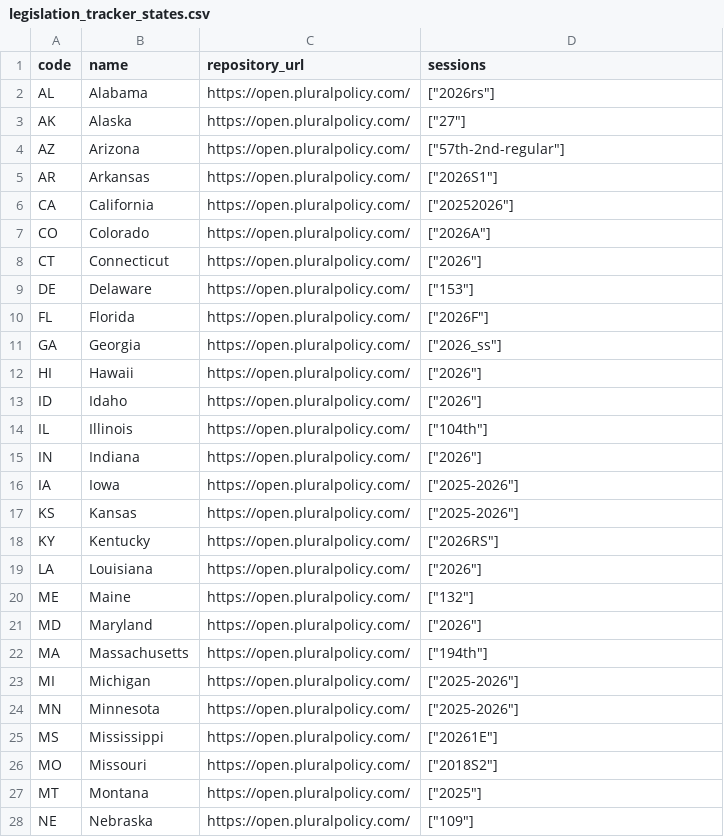
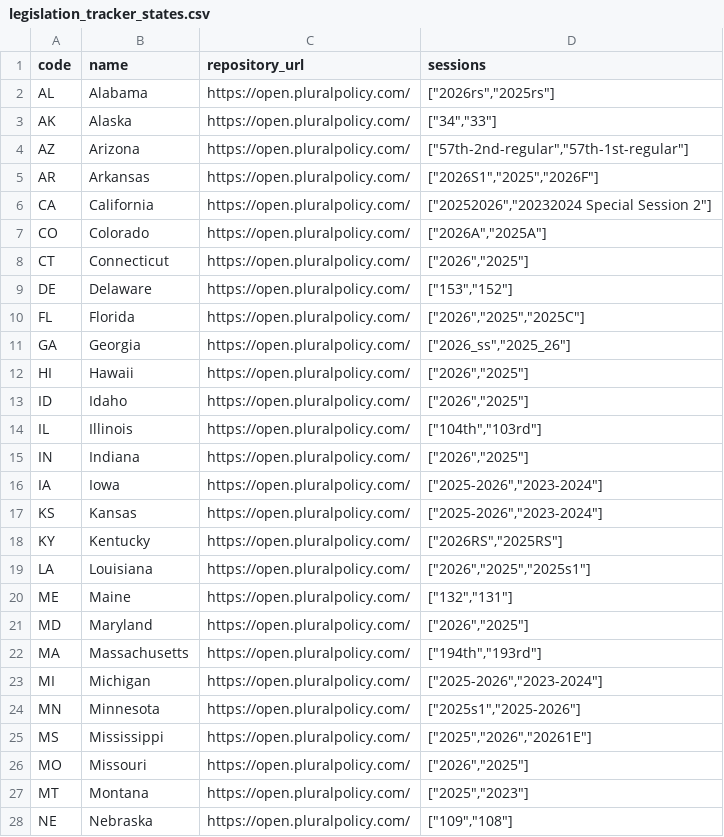
Before and after one commit to av-observatory/av-observatory-web, a CSV file: public/data/legislation_tracker_states.csv, drawn as a sheet; only a part is shown; the diff covers the shown part only.

```diff
--- a/public/data/legislation_tracker_states.csv
+++ b/public/data/legislation_tracker_states.csv
@@ -1,28 +1,28 @@
 code,name,repository_url,sessions
-AL,Alabama,https://open.pluralpolicy.com/,"[""2026rs""]"
-AK,Alaska,https://open.pluralpolicy.com/,"[""27""]"
-AZ,Arizona,https://open.pluralpolicy.com/,"[""57th-2nd-regular""]"
-AR,Arkansas,https://open.pluralpolicy.com/,"[""2026S1""]"
-CA,California,https://open.pluralpolicy.com/,"[""20252026""]"
-CO,Colorado,https://open.pluralpolicy.com/,"[""2026A""]"
-CT,Connecticut,https://open.pluralpolicy.com/,"[""2026""]"
-DE,Delaware,https://open.pluralpolicy.com/,"[""153""]"
-FL,Florida,https://open.pluralpolicy.com/,"[""2026F""]"
-GA,Georgia,https://open.pluralpolicy.com/,"[""2026_ss""]"
-HI,Hawaii,https://open.pluralpolicy.com/,"[""2026""]"
-ID,Idaho,https://open.pluralpolicy.com/,"[""2026""]"
-IL,Illinois,https://open.pluralpolicy.com/,"[""104th""]"
-IN,Indiana,https://open.pluralpolicy.com/,"[""2026""]"
-IA,Iowa,https://open.pluralpolicy.com/,"[""2025-2026""]"
-KS,Kansas,https://open.pluralpolicy.com/,"[""2025-2026""]"
-KY,Kentucky,https://open.pluralpolicy.com/,"[""2026RS""]"
-LA,Louisiana,https://open.pluralpolicy.com/,"[""2026""]"
-ME,Maine,https://open.pluralpolicy.com/,"[""132""]"
-MD,Maryland,https://open.pluralpolicy.com/,"[""2026""]"
-MA,Massachusetts,https://open.pluralpolicy.com/,"[""194th""]"
-MI,Michigan,https://open.pluralpolicy.com/,"[""2025-2026""]"
-MN,Minnesota,https://open.pluralpolicy.com/,"[""2025-2026""]"
-MS,Mississippi,https://open.pluralpolicy.com/,"[""20261E""]"
-MO,Missouri,https://open.pluralpolicy.com/,"[""2018S2""]"
-MT,Montana,https://open.pluralpolicy.com/,"[""2025""]"
-NE,Nebraska,https://open.pluralpolicy.com/,"[""109""]"
+AL,Alabama,https://open.pluralpolicy.com/,"[""2026rs"",""2025rs""]"
+AK,Alaska,https://open.pluralpolicy.com/,"[""34"",""33""]"
+AZ,Arizona,https://open.pluralpolicy.com/,"[""57th-2nd-regular"",""57th-1st-regular""]"
+AR,Arkansas,https://open.pluralpolicy.com/,"[""2026S1"",""2025"",""2026F""]"
+CA,California,https://open.pluralpolicy.com/,"[""20252026"",""20232024 Special Session 2""]"
+CO,Colorado,https://open.pluralpolicy.com/,"[""2026A"",""2025A""]"
+CT,Connecticut,https://open.pluralpolicy.com/,"[""2026"",""2025""]"
+DE,Delaware,https://open.pluralpolicy.com/,"[""153"",""152""]"
+FL,Florida,https://open.pluralpolicy.com/,"[""2026"",""2025"",""2025C""]"
+GA,Georgia,https://open.pluralpolicy.com/,"[""2026_ss"",""2025_26""]"
+HI,Hawaii,https://open.pluralpolicy.com/,"[""2026"",""2025""]"
+ID,Idaho,https://open.pluralpolicy.com/,"[""2026"",""2025""]"
+IL,Illinois,https://open.pluralpolicy.com/,"[""104th"",""103rd""]"
+IN,Indiana,https://open.pluralpolicy.com/,"[""2026"",""2025""]"
+IA,Iowa,https://open.pluralpolicy.com/,"[""2025-2026"",""2023-2024""]"
+KS,Kansas,https://open.pluralpolicy.com/,"[""2025-2026"",""2023-2024""]"
+KY,Kentucky,https://open.pluralpolicy.com/,"[""2026RS"",""2025RS""]"
+LA,Louisiana,https://open.pluralpolicy.com/,"[""2026"",""2025"",""2025s1""]"
+ME,Maine,https://open.pluralpolicy.com/,"[""132"",""131""]"
+MD,Maryland,https://open.pluralpolicy.com/,"[""2026"",""2025""]"
+MA,Massachusetts,https://open.pluralpolicy.com/,"[""194th"",""193rd""]"
+MI,Michigan,https://open.pluralpolicy.com/,"[""2025-2026"",""2023-2024""]"
+MN,Minnesota,https://open.pluralpolicy.com/,"[""2025s1"",""2025-2026""]"
+MS,Mississippi,https://open.pluralpolicy.com/,"[""2025"",""2026"",""20261E""]"
+MO,Missouri,https://open.pluralpolicy.com/,"[""2026"",""2025""]"
+MT,Montana,https://open.pluralpolicy.com/,"[""2025"",""2023""]"
+NE,Nebraska,https://open.pluralpolicy.com/,"[""109"",""108""]"
```
Also changed, not shown: 20 edited cells elsewhere in this file, public/data/legislation_tracker_hearings.csv, public/data/legislation_tracker_stage_dates.csv, 9 other files.
